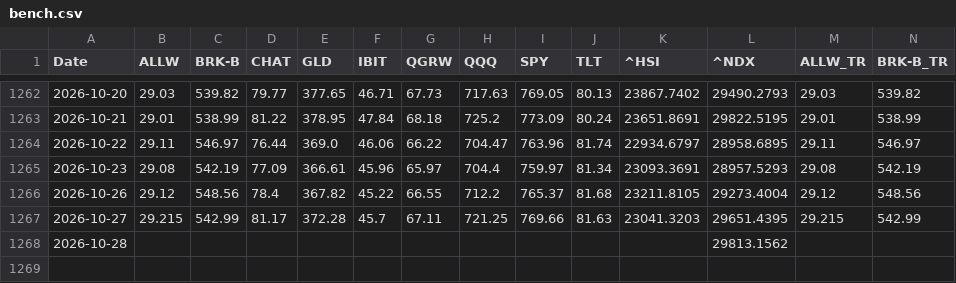
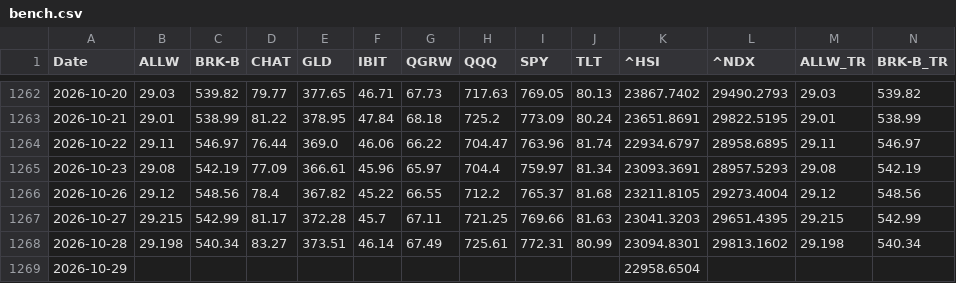
Before and after one commit to laimanto/growth-tracker, a CSV file: data/bench.csv, drawn as a sheet; only a part is shown, gaps mark what is left out; removed rows and columns are numbered as before the commit, all else as after; rows hold the shown columns only; the diff names each change by its address in the sheet, - before the commit and + after, or states it on an @@ line.

```diff
--- a/data/bench.csv
+++ b/data/bench.csv
-row 1268: 2026-10-28 |  |  |  |  |  |  |  |  |  |  | 29813.1562
+row 1268: 2026-10-28 | 29.198 | 540.34 | 83.27 | 373.51 | 46.14 | 67.49 | 725.61 | 772.31 | 80.99 | 23094.8301 | 29813.1602 | 29.198 | 540.34
+row 1269: 2026-10-29 |  |  |  |  |  |  |  |  |  | 22958.6504
```
Also changed, not shown: data/closes.csv, 5 other files.
